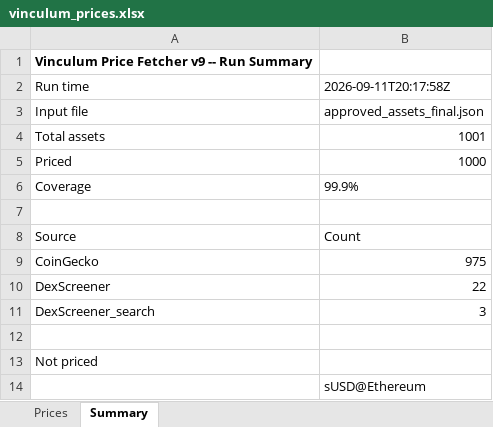
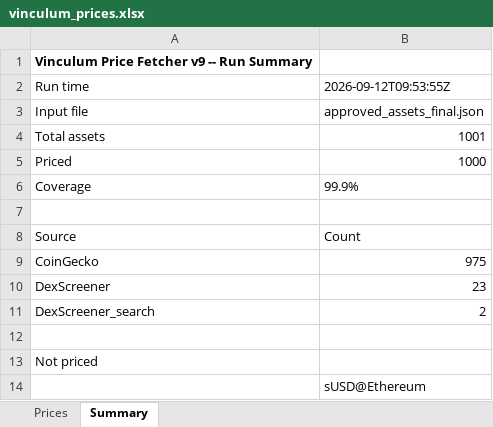
Before and after one commit to VinculumDefi/vinculum-protocol, an Excel workbook: vinculum_prices.xlsx, sheet Summary, drawn as a sheet; values as stored, in another font and other column widths than the file's, no borders; the diff names each change by its address in the sheet, - before the commit and + after, or states it on an @@ line.

```diff
--- a/vinculum_prices.xlsx (sheet Summary)
+++ b/vinculum_prices.xlsx (sheet Summary)
-B2: 2026-09-11T20:17:58Z
+B2: 2026-09-12T09:53:55Z
-B10: 22
+B10: 23
-B11: 3
+B11: 2
```
Also changed, not shown: sheet Prices, 2 other files.
